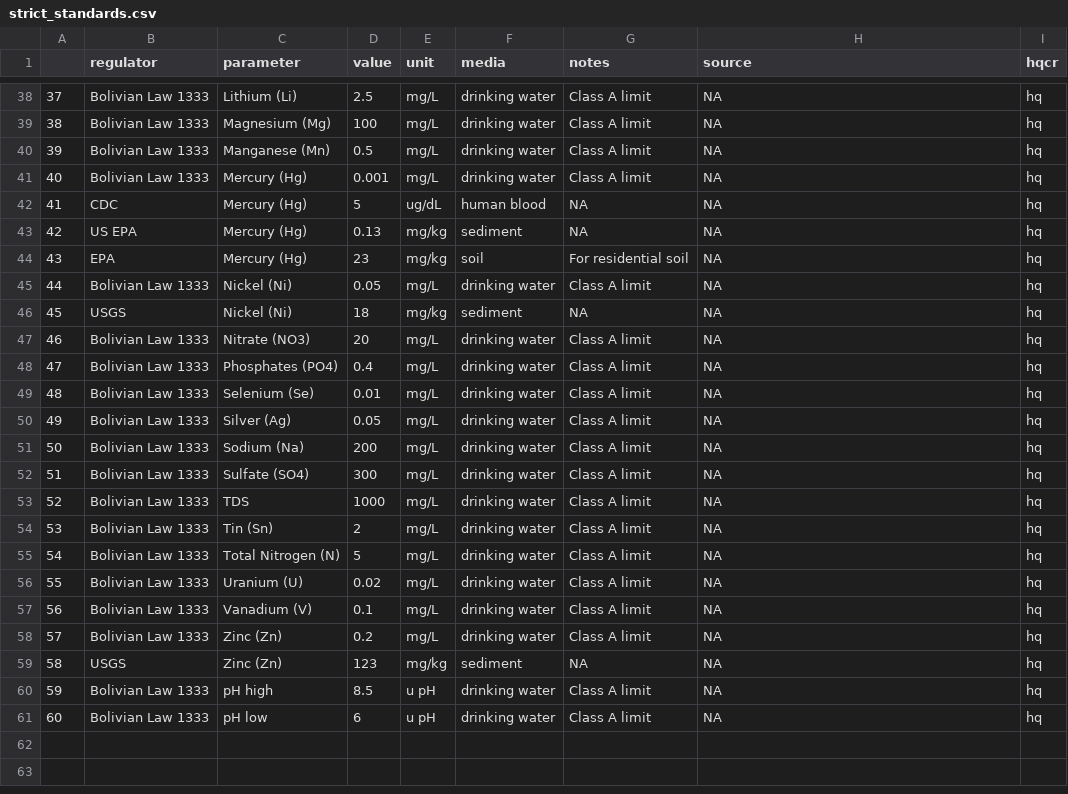
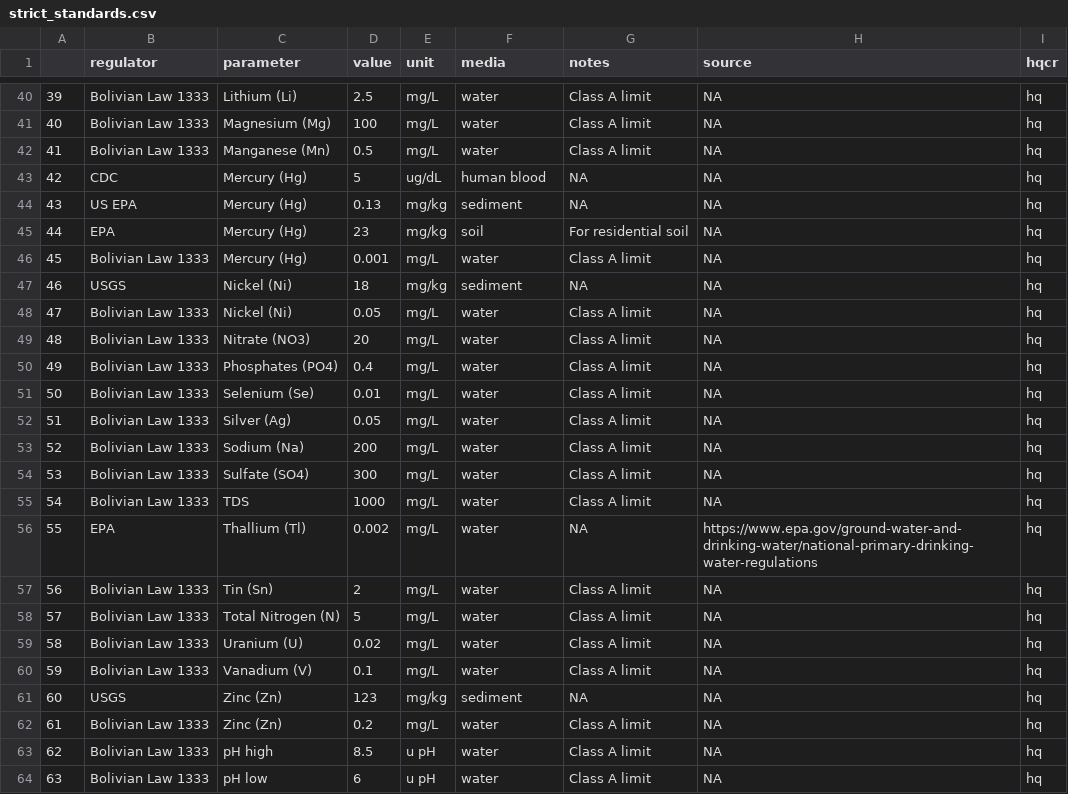
Before and after one commit to snakekn/pilcomayo_water_sediment_quality_app, a CSV file: data/standards/strict_standards.csv, drawn as a sheet; only a part is shown, gaps mark what is left out; removed rows and columns are numbered as before the commit, all else as after; the diff covers the shown part only; the diff names each change by its address in the sheet, - before the commit and + after, or states it on an @@ line.

```diff
--- a/data/standards/strict_standards.csv
+++ b/data/standards/strict_standards.csv
@@ column A renumbered from row 13 down @@
-F40:F42 (media): drinking water
+F40:F42 (media): water
-row 41: 40 | Bolivian Law 1333 | Mercury (Hg) | 0.001 | mg/L | drinking water | Class A limit | NA | hq
-C46 (parameter): Nickel (Ni)
+C46 (parameter): Mercury (Hg)
-D46 (value): 0.05
+D46 (value): 0.001
-F46 (media): drinking water
+F46 (media): water
+row 48: 47 | Bolivian Law 1333 | Nickel (Ni) | 0.05 | mg/L | water | Class A limit | NA | hq
-F49:F55 (media): drinking water
+F49:F55 (media): water
+row 56: 55 | EPA | Thallium (Tl) | 0.002 | mg/L | water | NA | https://www.epa.gov/ground-water-and-drinking-water/national-primary-drinking-water-regulations | hq
-F57:F60 (media): drinking water
+F57:F60 (media): water
-row 58: 57 | Bolivian Law 1333 | Zinc (Zn) | 0.2 | mg/L | drinking water | Class A limit | NA | hq
+row 62: 61 | Bolivian Law 1333 | Zinc (Zn) | 0.2 | mg/L | water | Class A limit | NA | hq
-F63:F64 (media): drinking water
+F63:F64 (media): water
```
Also changed, not shown: 5 added rows, 3 removed rows and 21 edited cells elsewhere in this file, data/standards/all_standards.csv, 14 other files.
